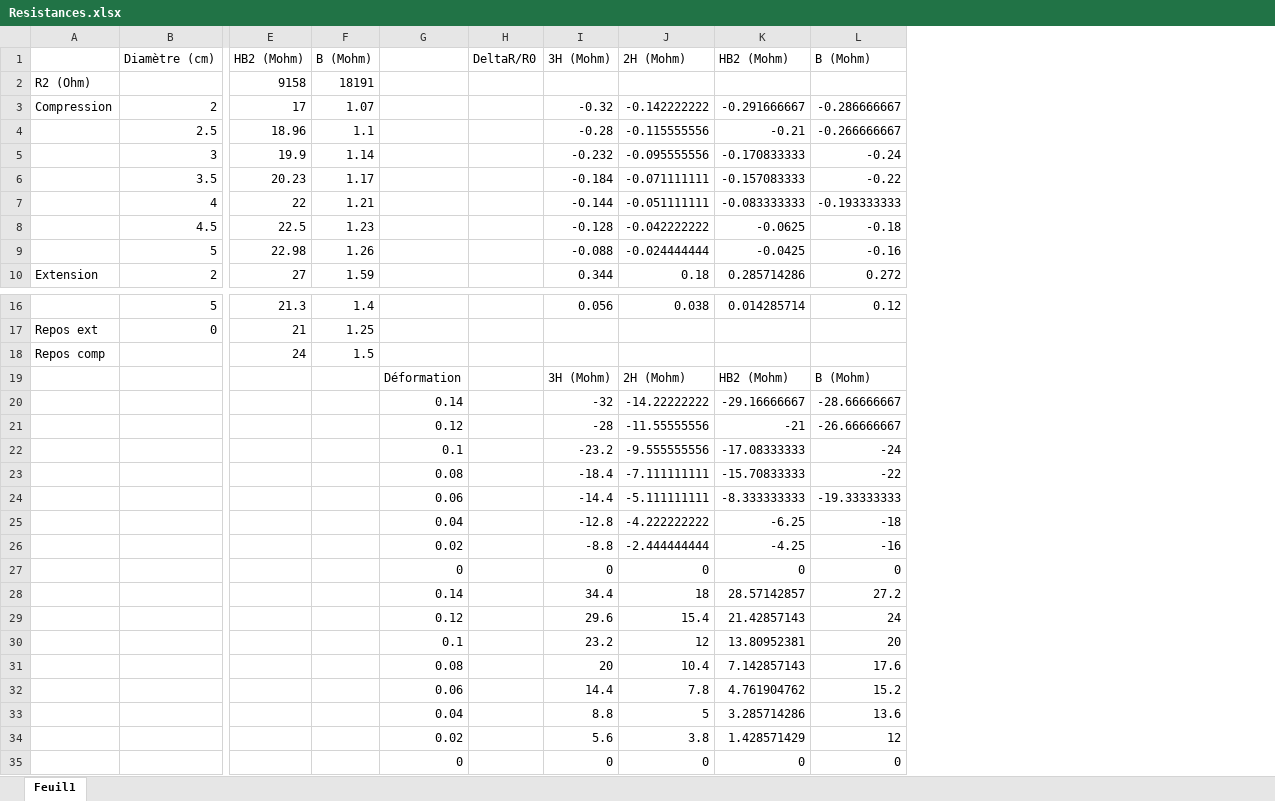
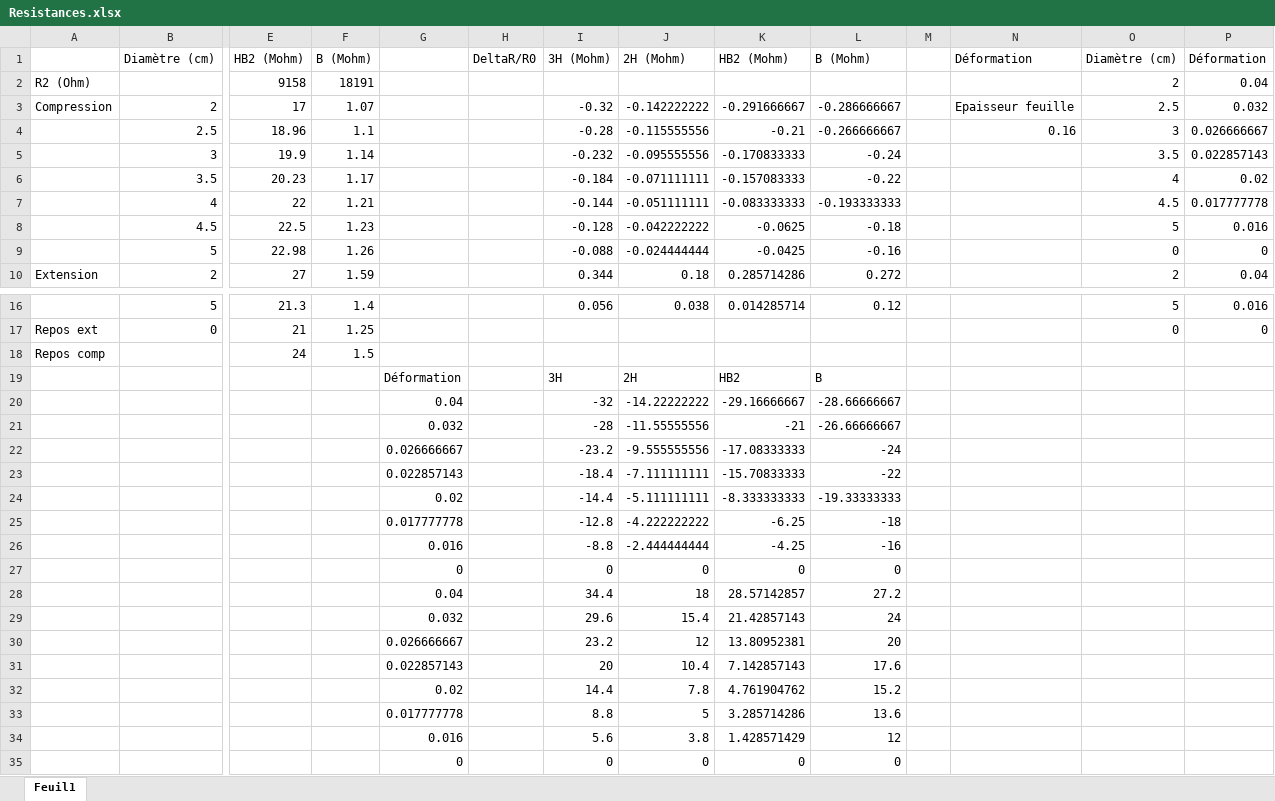
Before and after one commit to MOSH-Insa-Toulouse/2023-2024-LEROI-FABRE, an Excel workbook: Résultats expérimentaux/Resistances.xlsx, sheet Feuil1, drawn as a sheet; only a part is shown, gaps mark what is left out; values as stored, in another font and other column widths than the file's, no borders; charts and pictures not drawn; removed rows and columns are numbered as before the commit, all else as after; rows hold the shown columns only; the diff names each change by its address in the sheet, - before the commit and + after, or states it on an @@ line.

Commit message:
Excel

```diff
--- a/Résultats expérimentaux/Resistances.xlsx (sheet Feuil1)
+++ b/Résultats expérimentaux/Resistances.xlsx (sheet Feuil1)
+column M, empty
+column N, rows 1-4: Déformation |  | Epaisseur feuille | 0.16
+column O, rows 1-10: Diamètre (cm) | 2 | 2.5 | 3 | 3.5 | 4 | 4.5 | 5 | 0 | 2; rows 16-17: 5 | 0
+column P, rows 1-10: Déformation | 0.04 | 0.032 | 0.026666667 | 0.022857143 | 0.02 | 0.017777778 | 0.016 | 0 | 0.04; rows 16-17: 0.016 | 0
-row 19:  |  |  |  | Déformation |  | 3H (Mohm) | 2H (Mohm) | HB2 (Mohm) | B (Mohm)
+row 19:  |  |  |  | Déformation |  | 3H | 2H | HB2 | B
-G20: 0.14
+G20: 0.04
-G21: 0.12
+G21: 0.032
-G22: 0.1
+G22: 0.026666667
-G23: 0.08
+G23: 0.022857143
-G24: 0.06
+G24: 0.02
-G25: 0.04
+G25: 0.017777778
-G26: 0.02
+G26: 0.016
-G28: 0.14
+G28: 0.04
-G29: 0.12
+G29: 0.032
-G30: 0.1
+G30: 0.026666667
-G31: 0.08
+G31: 0.022857143
-G32: 0.06
+G32: 0.02
-G33: 0.04
+G33: 0.017777778
-G34: 0.02
+G34: 0.016
```
Also changed, not shown: charts or pictures, 1 other file.
